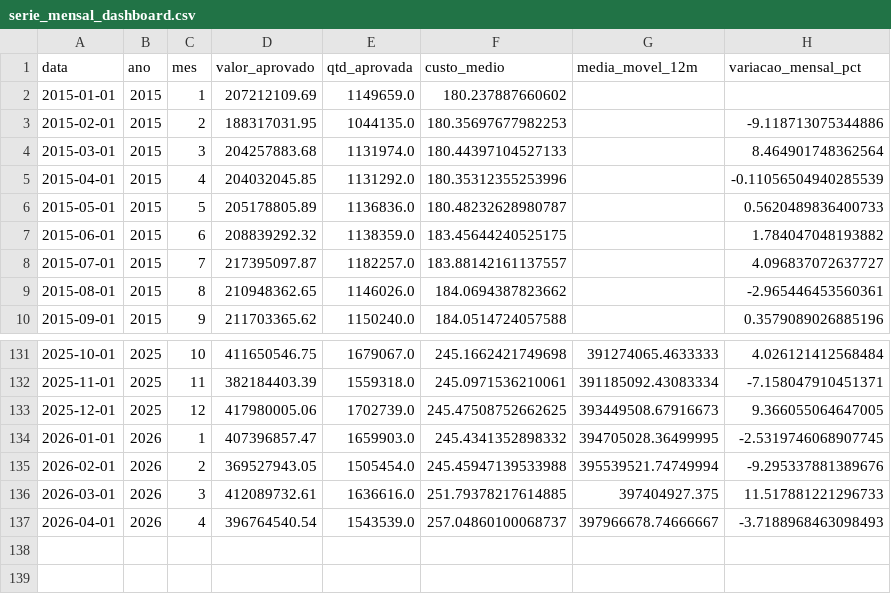
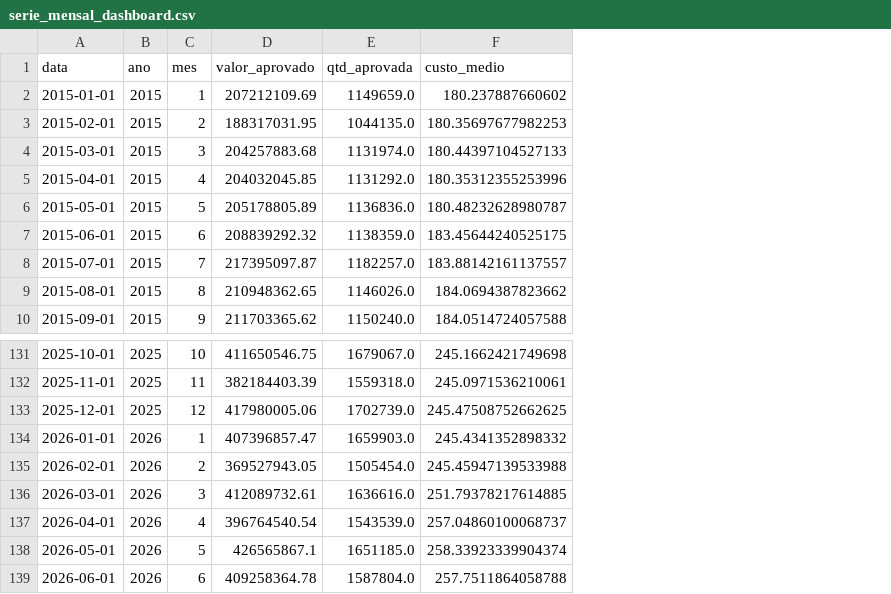
Before and after one commit to isabwllyrr/tcc-dashboard-dialise-sus, a CSV file: dados_tratados/serie_mensal_dashboard.csv, drawn as a sheet; only a part is shown, gaps mark what is left out; removed rows and columns are numbered as before the commit, all else as after; the diff names each change by its address in the sheet, - before the commit and + after, or states it on an @@ line.

Commit message:
Atualiza dashboard com dados de 2026-06

```diff
--- a/dados_tratados/serie_mensal_dashboard.csv
+++ b/dados_tratados/serie_mensal_dashboard.csv
-column G (media_movel_12m), rows 131-137: 391274065.4633333 | 391185092.43083334 | 393449508.67916673 | 394705028.36499995 | 395539521.74749994 | 397404927.375 | 397966678.74666667
-column H (variacao_mensal_pct), rows 3-10: -9.118713075344886 | 8.464901748362564 | -0.11056504940285539 | 0.5620489836400733 | 1.784047048193882 | 4.096837072637727 | -2.965446453560361 | 0.3579089026885196; rows 131-137: 4.026121412568484 | -7.158047910451371 | 9.366055064647005 | -2.5319746068907745 | -9.295337881389676 | 11.517881221296733 | -3.7188968463098493
+row 138: 2026-05-01 | 2026 | 5 | 426565867.1 | 1651185.0 | 258.33923339904374
+row 139: 2026-06-01 | 2026 | 6 | 409258364.78 | 1587804.0 | 257.7511864058788
```
Also changed, not shown: dados_tratados/comparacao_real_previsto_2022_atual_corrigido.csv, dados_tratados/dialise_mensal_brasil_por_grupo.csv, 13 other files.
